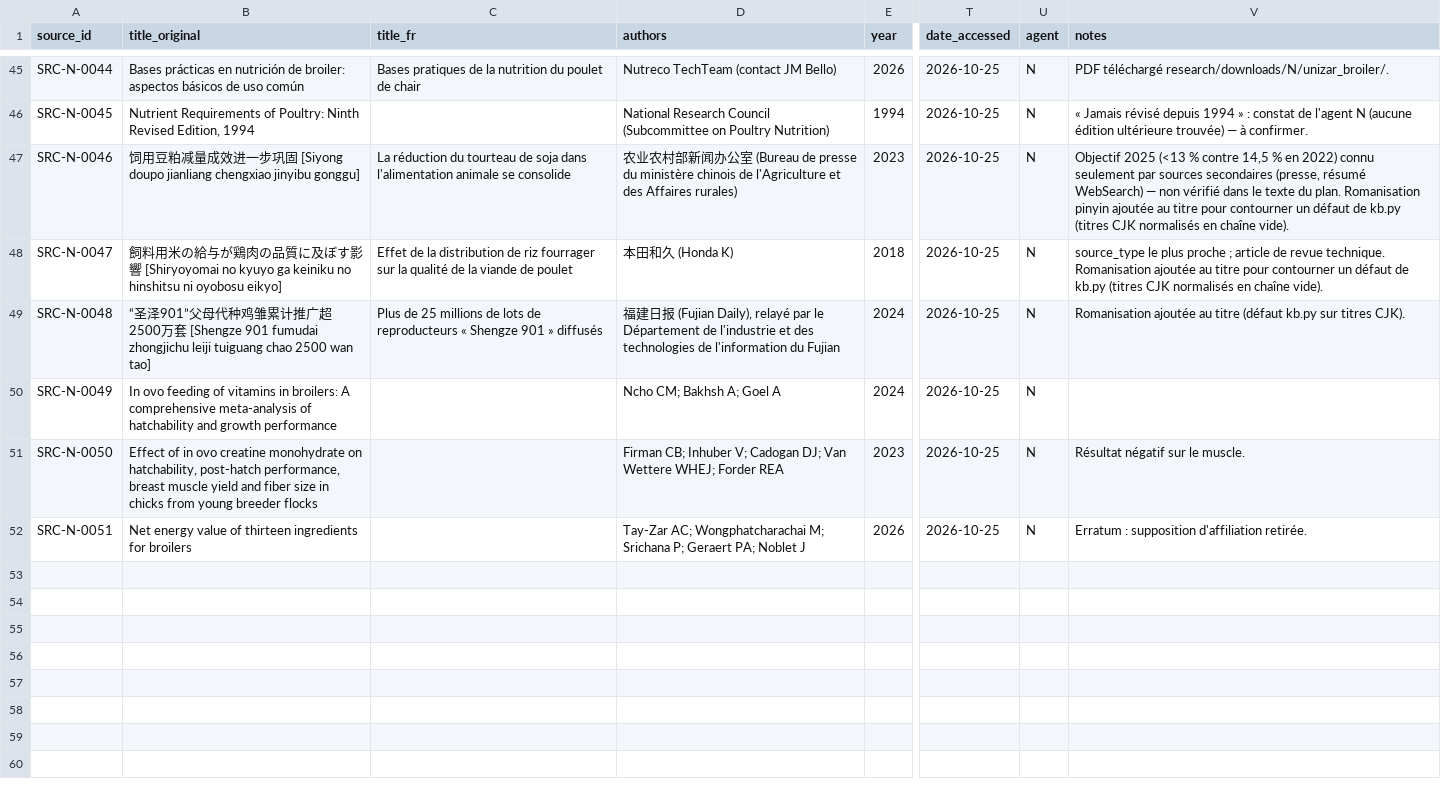
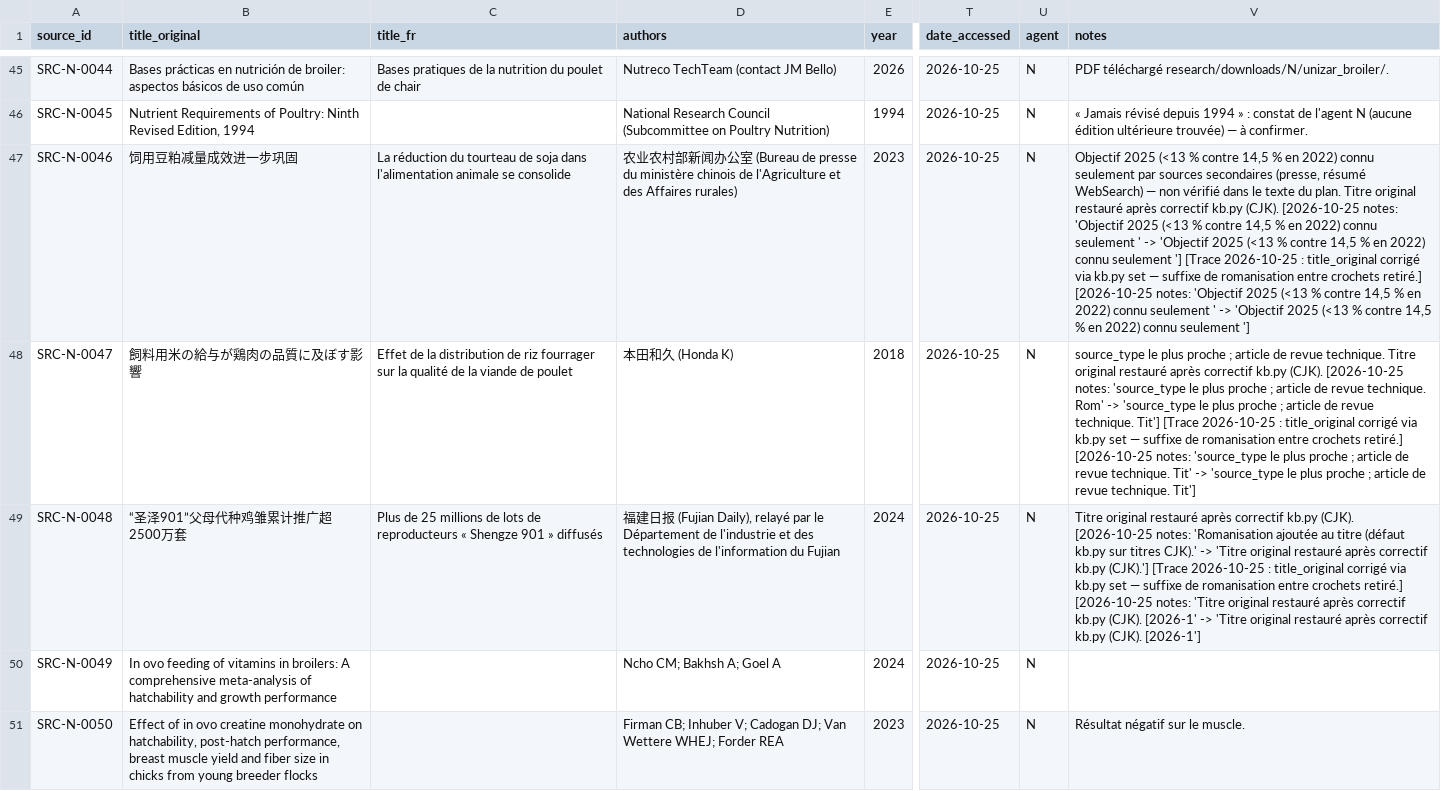
Before and after one commit to wil-pe/-, a CSV file: research/agents/N/sources.csv, drawn as a sheet; only a part is shown, gaps mark what is left out; the shorter side is filled out with more unchanged rows; the diff names each change by its address in the sheet, - before the commit and + after, or states it on an @@ line.

```diff
--- a/research/agents/N/sources.csv
+++ b/research/agents/N/sources.csv
-B47 (title_original): 饲用豆粕减量成效进一步巩固 [Siyong doupo jianliang chengxiao jinyibu gonggu]
+B47 (title_original): 饲用豆粕减量成效进一步巩固
-V47 (notes): …du plan. Romanisation pinyin ajoutée au titre pour contourner un défaut de kb.py (titres CJK normalisés en chaîne vide).
+V47 (notes): …du plan. Titre original restauré après correctif kb.py (CJK). [2026-10-25 notes: 'Objectif 2025 (<13 % contre 14,5 % en 2022) connu seulement ' -> 'Objectif 2025 (<13 % contre 14,5 % en 2022) connu seulement '] [Trace 2026-10-25 : title_original corrigé via kb.py set — suffixe de romanisation entre crochets retiré.] [2026-10-25 notes: 'Objectif 2025 (<13 % contre 14,5 % en 2022) connu seulement ' -> 'Objectif 2025 (<13 % contre 14,5 % en 2022) connu seulement ']
-B48 (title_original): …影響 [Shiryoyomai no kyuyo ga keiniku no hinshitsu ni oyobosu eikyo]
+B48 (title_original): …影響
-V48 (notes): …revue technique. Romanisation ajoutée au titre pour contourner un défaut de kb.py (titres CJK normalisés en chaîne vide).
+V48 (notes): …revue technique. Titre original restauré après correctif kb.py (CJK). [2026-10-25 notes: 'source_type le plus proche ; article de revue technique. Rom' -> 'source_type le plus proche ; article de revue technique. Tit'] [Trace 2026-10-25 : title_original corrigé via kb.py set — suffixe de romanisation entre crochets retiré.] [2026-10-25 notes: 'source_type le plus proche ; article de revue technique. Tit' -> 'source_type le plus proche ; article de revue technique. Tit']
-B49 (title_original): …万套 [Shengze 901 fumudai zhongjichu leiji tuiguang chao 2500 wan tao]
+B49 (title_original): …万套
-V49 (notes): Romanisation ajoutée au titre (défaut kb.py sur titres CJK).
+V49 (notes): Titre original restauré après correctif kb.py (CJK). [2026-10-25 notes: 'Romanisation ajoutée au titre (défaut kb.py sur titres CJK).' -> 'Titre original restauré après correctif kb.py (CJK).'] [Trace 2026-10-25 : title_original corrigé via kb.py set — suffixe de romanisation entre crochets retiré.] [2026-10-25 notes: 'Titre original restauré après correctif kb.py (CJK). [2026-1' -> 'Titre original restauré après correctif kb.py (CJK). [2026-1']
```
Also changed, not shown: research/agents/E/evidence.csv, research/agents/P/evidence.csv, 7 other files.
